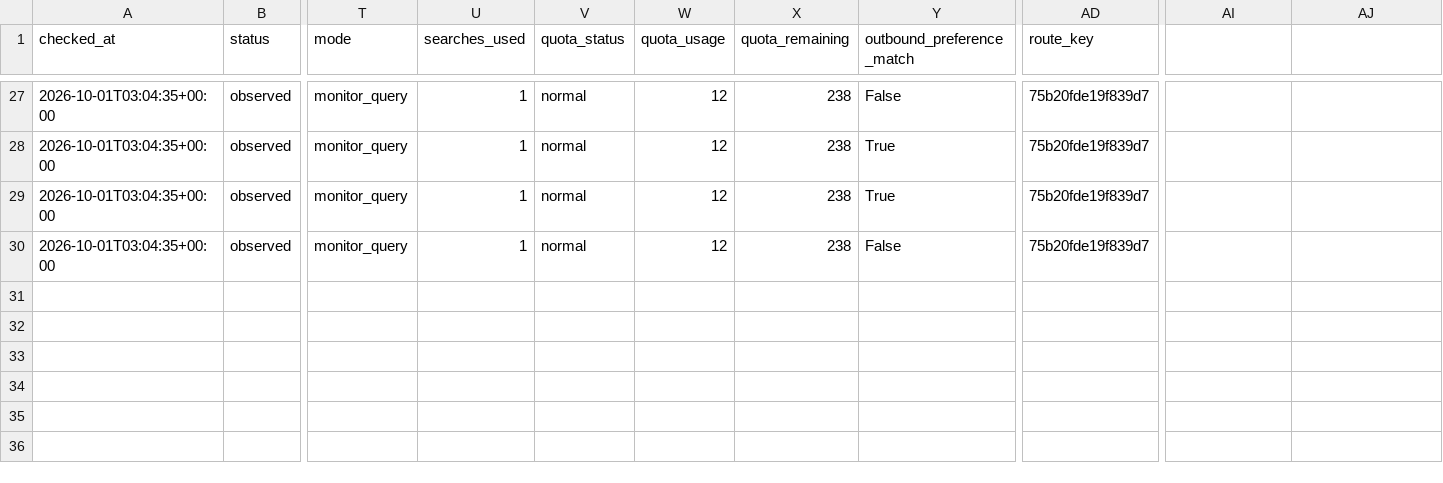
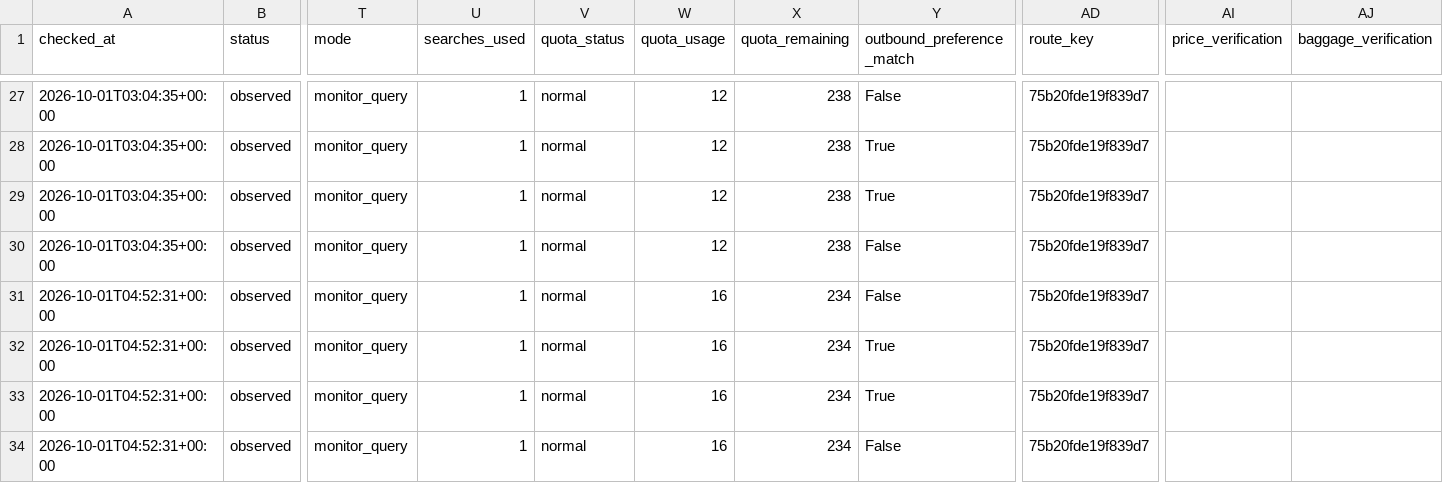
Before and after one commit to Vance-PIC/Travel_Master, a CSV file: travel/nagoya/flights/history.csv, drawn as a sheet; only a part is shown, gaps mark what is left out; rows hold the shown columns only; the diff names each change by its address in the sheet, - before the commit and + after, or states it on an @@ line.

```diff
--- a/travel/nagoya/flights/history.csv
+++ b/travel/nagoya/flights/history.csv
-AI1: (empty)
+AI1: price_verification
-AJ1: (empty)
+AJ1: baggage_verification
+row 31: 2026-10-01T04:52:31+00:00 | observed | monitor_query | 1 | normal | 16 | 234 | False | 75b20fde19f839d7
+row 32: 2026-10-01T04:52:31+00:00 | observed | monitor_query | 1 | normal | 16 | 234 | True | 75b20fde19f839d7
+row 33: 2026-10-01T04:52:31+00:00 | observed | monitor_query | 1 | normal | 16 | 234 | True | 75b20fde19f839d7
+row 34: 2026-10-01T04:52:31+00:00 | observed | monitor_query | 1 | normal | 16 | 234 | False | 75b20fde19f839d7
```
Also changed, not shown: 2 other files.
